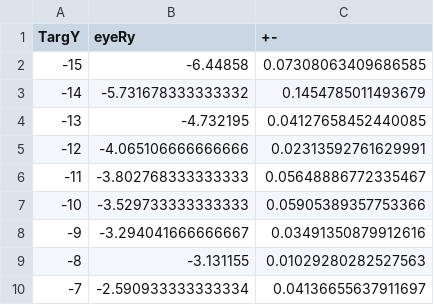
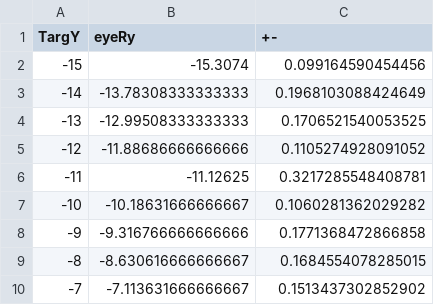
Before and after one commit to ABRG-Models/OMM_NeuroMuscular, a CSV file: batch_scripts/expt_sacc_vs_targetpos_horz/results/sacc_eyery_vs_targ.csv, drawn as a sheet.

```diff
--- a/batch_scripts/expt_sacc_vs_targetpos_horz/results/sacc_eyery_vs_targ.csv
+++ b/batch_scripts/expt_sacc_vs_targetpos_horz/results/sacc_eyery_vs_targ.csv
@@ -1,10 +1,10 @@
 TargY,eyeRy,+-
--15,-6.44858,0.07308063409686585
--14,-5.731678333333332,0.1454785011493679
--13,-4.732195,0.04127658452440085
--12,-4.065106666666666,0.02313592761629991
--11,-3.802768333333333,0.05648886772335467
--10,-3.529733333333333,0.05905389357753366
--9,-3.294041666666667,0.03491350879912616
--8,-3.131155,0.01029280282527563
--7,-2.590933333333334,0.04136655637911697
+-15,-15.3074,0.099164590454456
+-14,-13.78308333333333,0.1968103088424649
+-13,-12.99508333333333,0.1706521540053525
+-12,-11.88686666666666,0.1105274928091052
+-11,-11.12625,0.3217285548408781
+-10,-10.18631666666667,0.1060281362029282
+-9,-9.316766666666666,0.1771368472866858
+-8,-8.630616666666667,0.1684554078285015
+-7,-7.113631666666667,0.1513437302852902
```
Also changed, not shown: batch_scripts/expt_sacc_vs_targetpos_horz/results/sacc_lat_vs_targ.csv, 11 other files.
